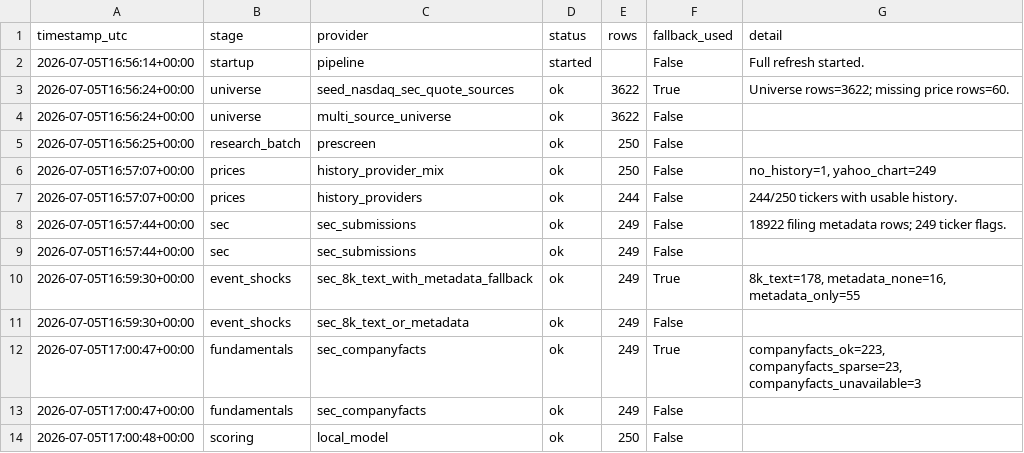
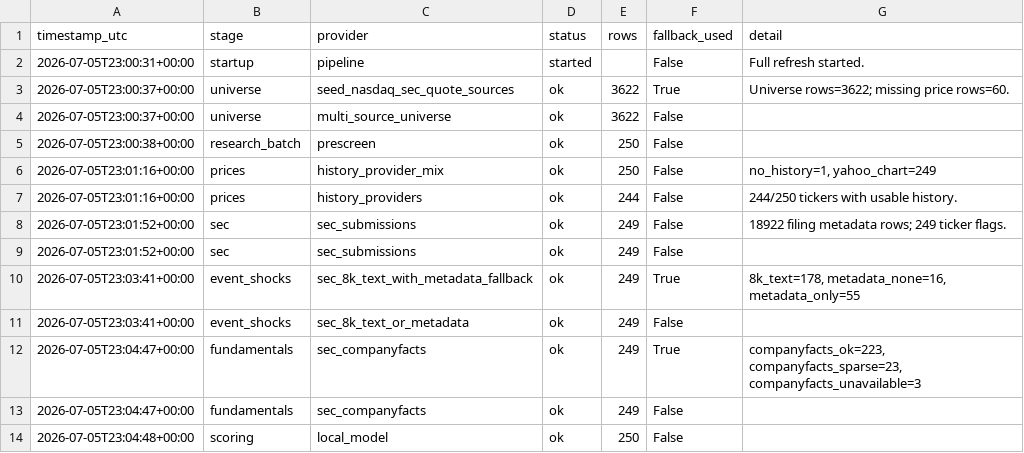
Before and after one commit to Kastnermj/mysterymachine, a CSV file: data/processed/source_status.csv, drawn as a sheet.

```diff
--- a/data/processed/source_status.csv
+++ b/data/processed/source_status.csv
@@ -1,14 +1,14 @@
 timestamp_utc,stage,provider,status,rows,fallback_used,detail
-2026-07-05T16:56:14+00:00,startup,pipeline,started,,False,Full refresh started.
-2026-07-05T16:56:24+00:00,universe,seed_nasdaq_sec_quote_sources,ok,3622,True,Universe rows=3622; missing price rows=60.
-2026-07-05T16:56:24+00:00,universe,multi_source_universe,ok,3622,False,
-2026-07-05T16:56:25+00:00,research_batch,prescreen,ok,250,False,
-2026-07-05T16:57:07+00:00,prices,history_provider_mix,ok,250,False,"no_history=1, yahoo_chart=249"
-2026-07-05T16:57:07+00:00,prices,history_providers,ok,244,False,244/250 tickers with usable history.
-2026-07-05T16:57:44+00:00,sec,sec_submissions,ok,249,False,18922 filing metadata rows; 249 ticker flags.
-2026-07-05T16:57:44+00:00,sec,sec_submissions,ok,249,False,
-2026-07-05T16:59:30+00:00,event_shocks,sec_8k_text_with_metadata_fallback,ok,249,True,"8k_text=178, metadata_none=16, metadata_only=55"
-2026-07-05T16:59:30+00:00,event_shocks,sec_8k_text_or_metadata,ok,249,False,
-2026-07-05T17:00:47+00:00,fundamentals,sec_companyfacts,ok,249,True,"companyfacts_ok=223, companyfacts_sparse=23, companyfacts_unavailable=3"
-2026-07-05T17:00:47+00:00,fundamentals,sec_companyfacts,ok,249,False,
-2026-07-05T17:00:48+00:00,scoring,local_model,ok,250,False,
+2026-07-05T23:00:31+00:00,startup,pipeline,started,,False,Full refresh started.
+2026-07-05T23:00:37+00:00,universe,seed_nasdaq_sec_quote_sources,ok,3622,True,Universe rows=3622; missing price rows=60.
+2026-07-05T23:00:37+00:00,universe,multi_source_universe,ok,3622,False,
+2026-07-05T23:00:38+00:00,research_batch,prescreen,ok,250,False,
+2026-07-05T23:01:16+00:00,prices,history_provider_mix,ok,250,False,"no_history=1, yahoo_chart=249"
+2026-07-05T23:01:16+00:00,prices,history_providers,ok,244,False,244/250 tickers with usable history.
+2026-07-05T23:01:52+00:00,sec,sec_submissions,ok,249,False,18922 filing metadata rows; 249 ticker flags.
+2026-07-05T23:01:52+00:00,sec,sec_submissions,ok,249,False,
+2026-07-05T23:03:41+00:00,event_shocks,sec_8k_text_with_metadata_fallback,ok,249,True,"8k_text=178, metadata_none=16, metadata_only=55"
+2026-07-05T23:03:41+00:00,event_shocks,sec_8k_text_or_metadata,ok,249,False,
+2026-07-05T23:04:47+00:00,fundamentals,sec_companyfacts,ok,249,True,"companyfacts_ok=223, companyfacts_sparse=23, companyfacts_unavailable=3"
+2026-07-05T23:04:47+00:00,fundamentals,sec_companyfacts,ok,249,False,
+2026-07-05T23:04:48+00:00,scoring,local_model,ok,250,False,
```
Also changed, not shown: data/processed/price_history_features.csv, outputs/watchlists/focused_research_watchlist.csv, 3 other files.
